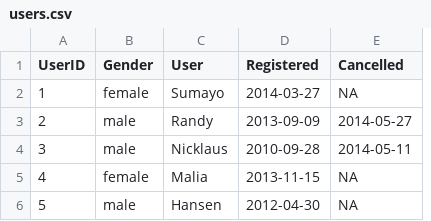
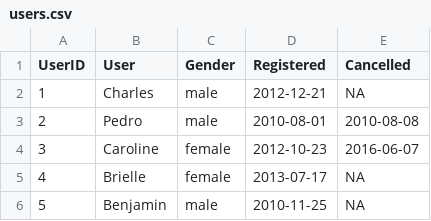
Before and after one commit to ben519/DataWrangling, a CSV file: Data/users.csv, drawn as a sheet; removed rows and columns are numbered as before the commit, all else as after; the diff names each change by its address in the sheet, - before the commit and + after, or states it on an @@ line.

Commit message:
Updated datasets and make_date.R

```diff
--- a/Data/users.csv
+++ b/Data/users.csv
+column B (User), rows 2-6: Charles | Pedro | Caroline | Brielle | Benjamin
-column C (User), rows 2-6: Sumayo | Randy | Nicklaus | Malia | Hansen
-C2 (Gender): female
+C2 (Gender): male
-D2 (Registered): 2014-03-27
+D2 (Registered): 2012-12-21
-D3 (Registered): 2013-09-09
+D3 (Registered): 2010-08-01
-E3 (Cancelled): 2014-05-27
+E3 (Cancelled): 2010-08-08
-C4 (Gender): male
+C4 (Gender): female
-D4 (Registered): 2010-09-28
+D4 (Registered): 2012-10-23
-E4 (Cancelled): 2014-05-11
+E4 (Cancelled): 2016-06-07
-D5 (Registered): 2013-11-15
+D5 (Registered): 2013-07-17
-D6 (Registered): 2012-04-30
+D6 (Registered): 2010-11-25
```
Also changed, not shown: Data/transactions.csv, 3 other files.
